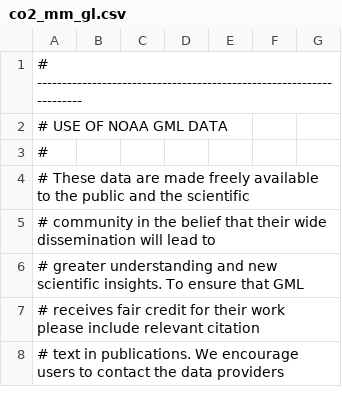
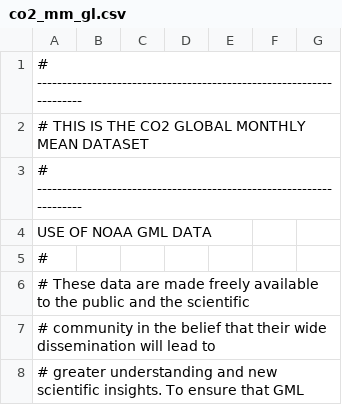
Before and after one commit to scherelu/Climate_MachineLearning, a CSV file: data/monthly/co2_mm_gl.csv, drawn as a sheet; only a part is shown; the shorter side is filled out with more unchanged rows.

```diff
--- a/data/monthly/co2_mm_gl.csv
+++ b/data/monthly/co2_mm_gl.csv
@@ -1,3 +1,5 @@
 # --------------------------------------------------------------------
-# USE OF NOAA GML DATA
+# THIS IS THE CO2 GLOBAL MONTHLY MEAN DATASET
+# --------------------------------------------------------------------
+USE OF NOAA GML DATA
 #
```
Also changed, not shown: data/annual/co2_gr_gl.csv, data/monthly/ch4_mm_gl.csv, 1 other file.
